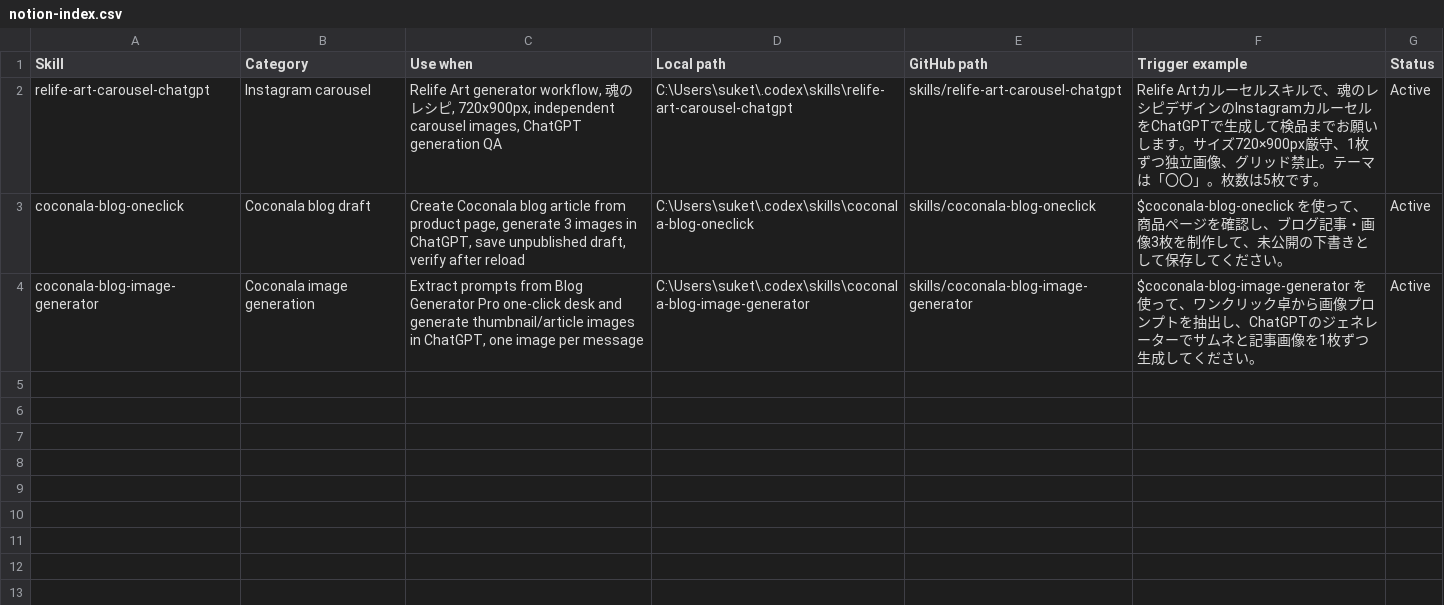
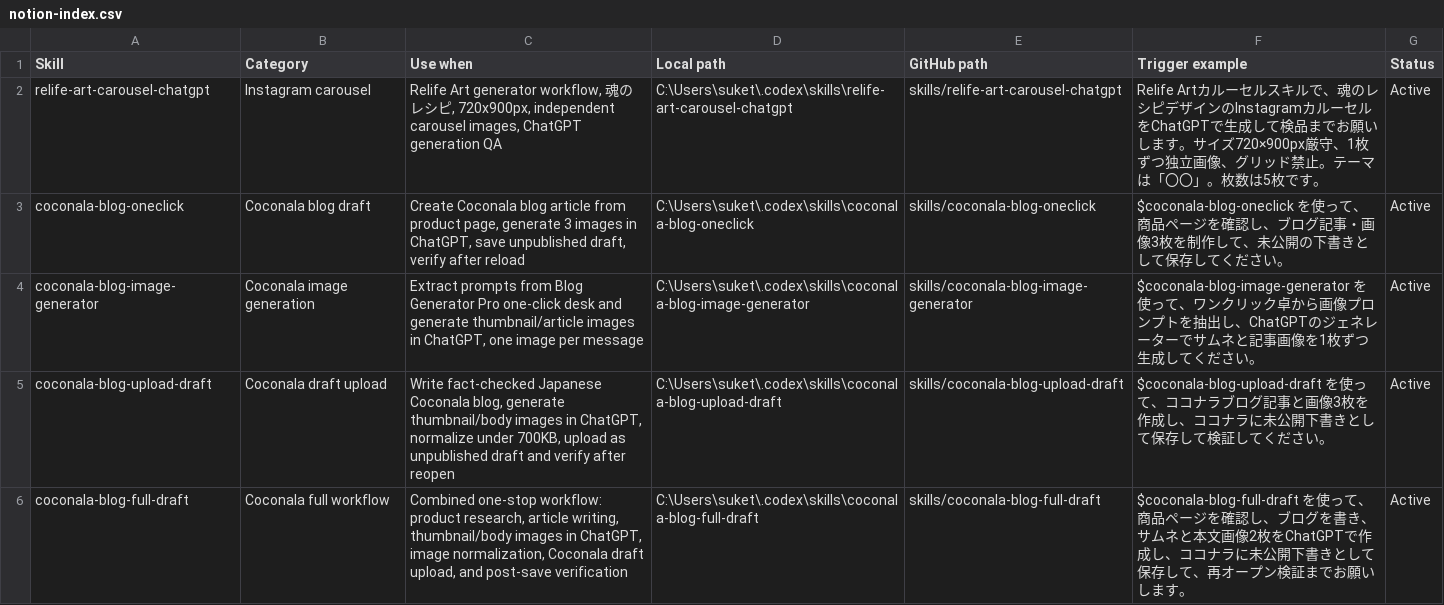
Before and after one commit to analiaotarot-netizen/skill.luna, a CSV file: notion-index.csv, drawn as a sheet.

```diff
--- a/notion-index.csv
+++ b/notion-index.csv
@@ -4 +4,3 @@ coconala-blog-oneclick,Coconala blog draft,"Create Coconala blog article from pr
 coconala-blog-image-generator,Coconala image generation,"Extract prompts from Blog Generator Pro one-click desk and generate thumbnail/article images in ChatGPT, one image per message","C:\Users\suket\.codex\skills\coconala-blog-image-generator","skills/coconala-blog-image-generator","$coconala-blog-image-generator を使って、ワンクリック卓から画像プロンプトを抽出し、ChatGPTのジェネレーターでサムネと記事画像を1枚ずつ生成してください。",Active
+coconala-blog-upload-draft,Coconala draft upload,"Write fact-checked Japanese Coconala blog, generate thumbnail/body images in ChatGPT, normalize under 700KB, upload as unpublished draft and verify after reopen","C:\Users\suket\.codex\skills\coconala-blog-upload-draft","skills/coconala-blog-upload-draft","$coconala-blog-upload-draft を使って、ココナラブログ記事と画像3枚を作成し、ココナラに未公開下書きとして保存して検証してください。",Active
+coconala-blog-full-draft,Coconala full workflow,"Combined one-stop workflow: product research, article writing, thumbnail/body images in ChatGPT, image normalization, Coconala draft upload, and post-save verification","C:\Users\suket\.codex\skills\coconala-blog-full-draft","skills/coconala-blog-full-draft","$coconala-blog-full-draft を使って、商品ページを確認し、ブログを書き、サムネと本文画像2枚をChatGPTで作成し、ココナラに未公開下書きとして保存して、再オープン検証までお願いします。",Active
```
Also changed, not shown: 11 other files.
